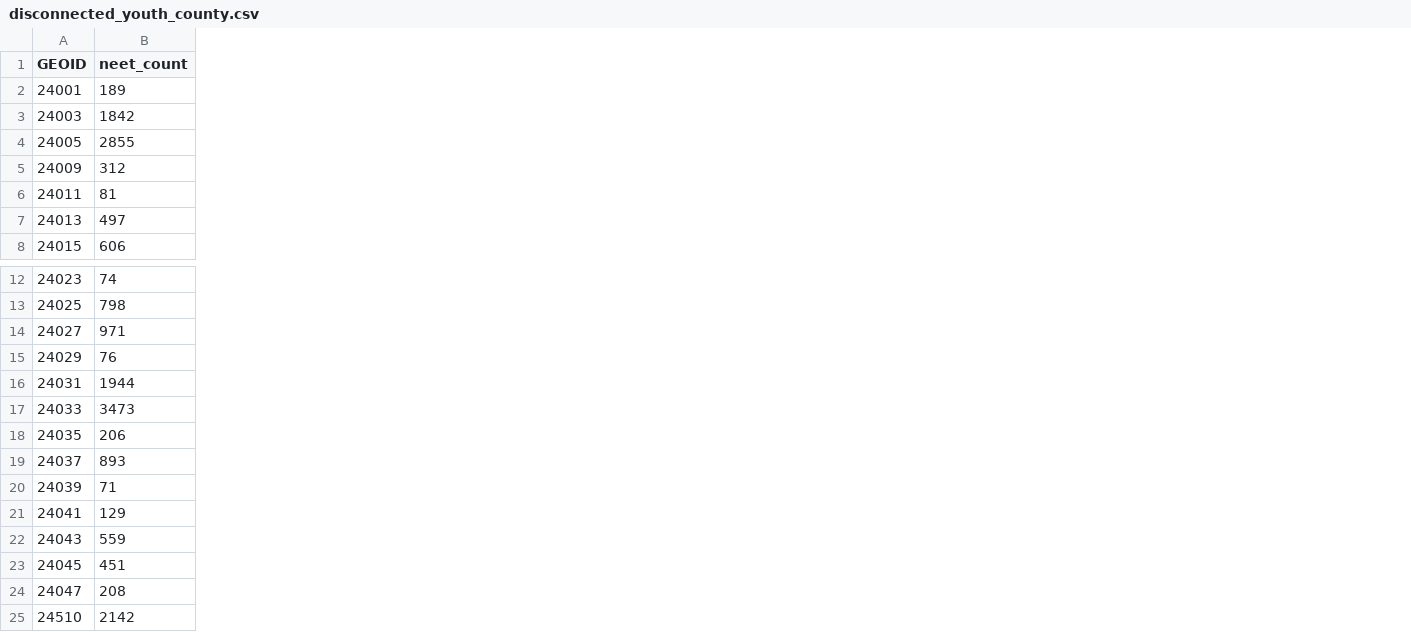
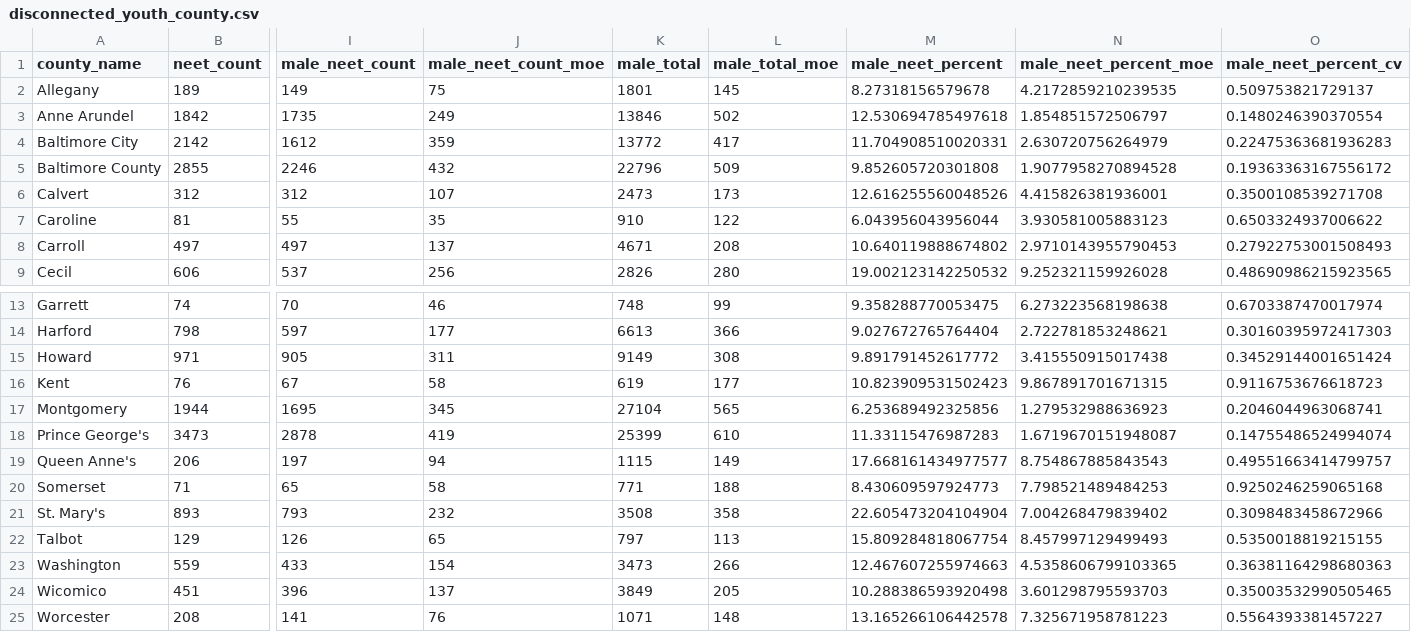
Before and after one commit to Maryland-Governors-Office-for-Children/NEET-Census-Analysis, a CSV file: output/disconnected_youth_county.csv, drawn as a sheet; only a part is shown, gaps mark what is left out; removed rows and columns are numbered as before the commit, all else as after; the diff covers the shown part only; the diff names each change by its address in the sheet, - before the commit and + after, or states it on an @@ line.

Commit message:
Final push: updated NEET county and tract CSV outputs

```diff
--- a/output/disconnected_youth_county.csv
+++ b/output/disconnected_youth_county.csv
-column A (GEOID), rows 2-8: 24001 | 24003 | 24005 | 24009 | 24011 | 24013 | 24015; rows 12-19: 24023 | 24025 | 24027 | 24029 | 24031 | 24033 | 24035 | 24037; rows 21-24: 24041 | 24043 | 24045 | 24047
+column A (county_name), rows 2-3: Allegany | Anne Arundel; rows 5-9: Baltimore County | Calvert | Caroline | Carroll | Cecil; rows 13-19: Garrett | Harford | Howard | Kent | Montgomery | Prince George's | Queen Anne's; rows 21-25: St. Mary's | Talbot | Washington | Wicomico | Worcester
+column I (male_neet_count), rows 2-3: 149 | 1735; rows 5-9: 2246 | 312 | 55 | 497 | 537; rows 13-19: 70 | 597 | 905 | 67 | 1695 | 2878 | 197; rows 21-25: 793 | 126 | 433 | 396 | 141
+column J (male_neet_count_moe), rows 2-3: 75 | 249; rows 5-9: 432 | 107 | 35 | 137 | 256; rows 13-19: 46 | 177 | 311 | 58 | 345 | 419 | 94; rows 21-25: 232 | 65 | 154 | 137 | 76
+column K (male_total), rows 2-3: 1801 | 13846; rows 5-9: 22796 | 2473 | 910 | 4671 | 2826; rows 13-19: 748 | 6613 | 9149 | 619 | 27104 | 25399 | 1115; rows 21-25: 3508 | 797 | 3473 | 3849 | 1071
+column L (male_total_moe), rows 2-3: 145 | 502; rows 5-9: 509 | 173 | 122 | 208 | 280; rows 13-19: 99 | 366 | 308 | 177 | 565 | 610 | 149; rows 21-25: 358 | 113 | 266 | 205 | 148
+column M (male_neet_percent), rows 2-3: 8.27318156579678 | 12.530694785497618; rows 5-9: 9.852605720301808 | 12.616255560048526 | 6.043956043956044 | 10.640119888674802 | 19.002123142250532; rows 13-19: 9.358288770053475 | 9.027672765764404 | 9.891791452617772 | 10.823909531502423 | 6.253689492325856 | 11.33115476987283 | 17.668161434977577; rows 21-25: 22.605473204104904 | 15.809284818067754 | 12.467607255974663 | 10.288386593920498 | 13.165266106442578
+column N (male_neet_percent_moe), rows 2-3: 4.2172859210239535 | 1.854851572506797; rows 5-9: 1.9077958270894528 | 4.415826381936001 | 3.930581005883123 | 2.9710143955790453 | 9.252321159926028; rows 13-19: 6.273223568198638 | 2.722781853248621 | 3.415550915017438 | 9.867891701671315 | 1.279532988636923 | 1.6719670151948087 | 8.754867885843543; rows 21-25: 7.004268479839402 | 8.457997129499493 | 4.5358606799103365 | 3.601298795593703 | 7.325671958781223
+column O (male_neet_percent_cv), rows 2-3: 0.509753821729137 | 0.1480246390370554; rows 5-9: 0.19363363167556172 | 0.3500108539271708 | 0.6503324937006622 | 0.27922753001508493 | 0.48690986215923565; rows 13-19: 0.6703387470017974 | 0.30160395972417303 | 0.34529144001651424 | 0.9116753676618723 | 0.2046044963068741 | 0.14755486524994074 | 0.49551663414799757; rows 21-25: 0.3098483458672966 | 0.5350018819215155 | 0.36381164298680363 | 0.35003532990505465 | 0.5564393381457227
@@ row 25 moved to row 4: Baltimore City @@
```
Also changed, not shown: 7 added columns elsewhere in this file, 1 other file.
